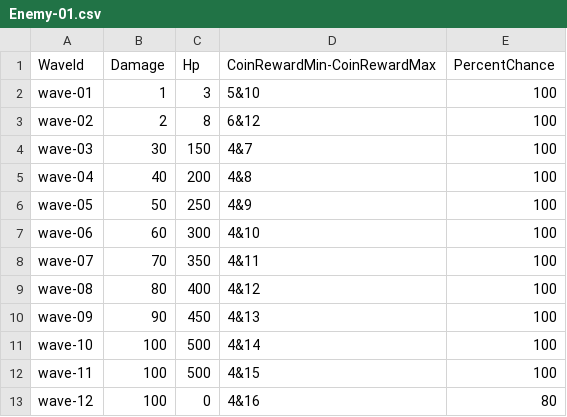
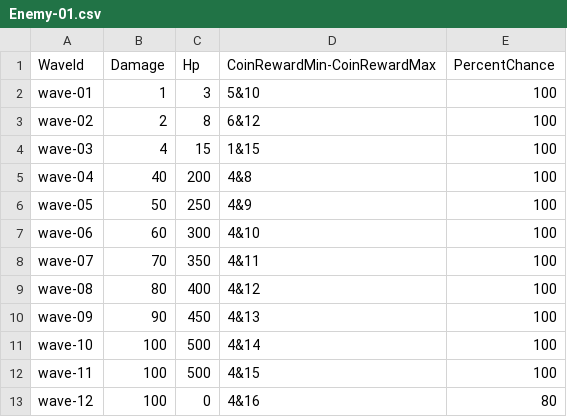
Before and after one commit to ZunNguyen/GangsterWars, a CSV file: Assets/Resources/CSV/Enemies/Enemy-01.csv, drawn as a sheet.

```diff
--- a/Assets/Resources/CSV/Enemies/Enemy-01.csv
+++ b/Assets/Resources/CSV/Enemies/Enemy-01.csv
@@ -3,3 +3,3 @@ wave-01,1,3,5&10,100
 wave-02,2,8,6&12,100
-wave-03,30,150,4&7,100
+wave-03,4,15,1&15,100
 wave-04,40,200,4&8,100
```
Also changed, not shown: Assets/Resources/CSV/Enemies/Enemy-02.csv, Assets/Resources/CSV/StoreData/Leader/Gun-03.csv, 44 other files.
